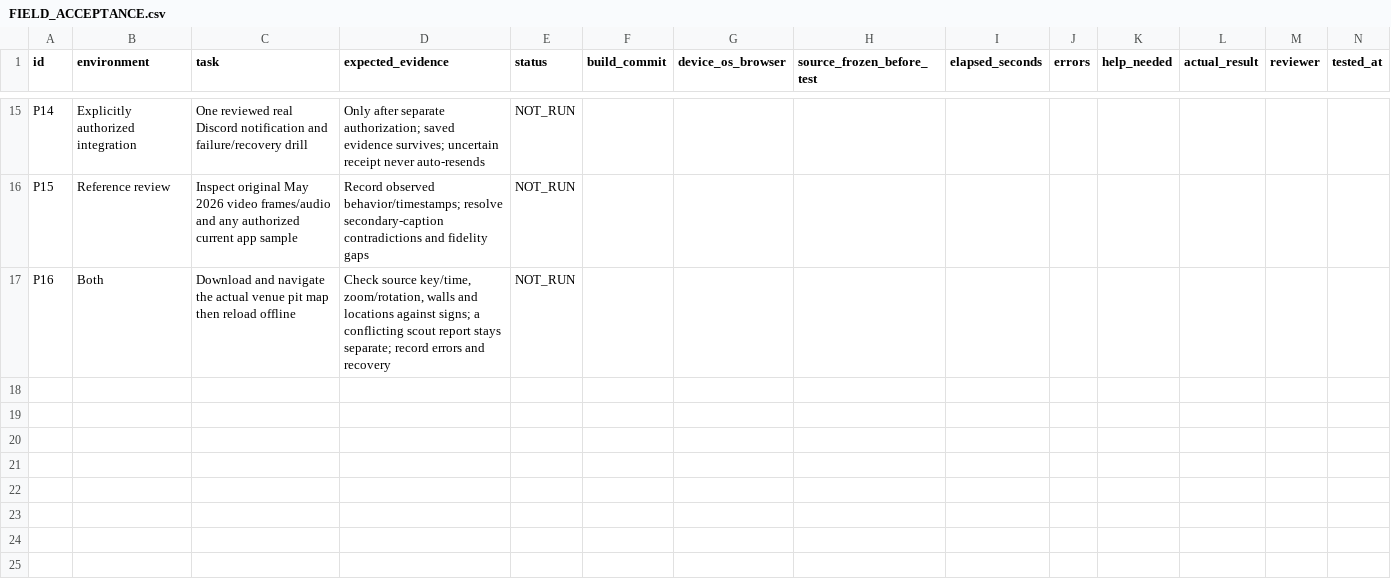
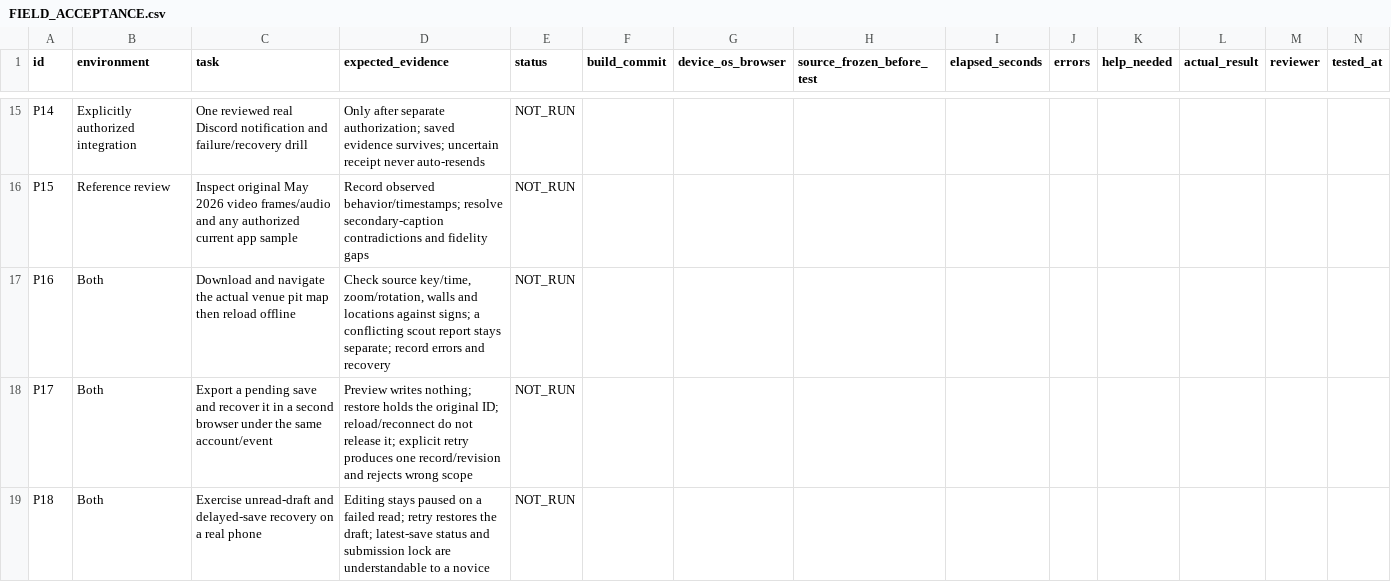
Before and after one commit to FRC-Team-5669-Techmen/frc-app, a CSV file: docs/scouting/FIELD_ACCEPTANCE.csv, drawn as a sheet; only a part is shown, gaps mark what is left out.

Commit message:
Record recovery soak, independent verification and scouting release boundaries

```diff
--- a/docs/scouting/FIELD_ACCEPTANCE.csv
+++ b/docs/scouting/FIELD_ACCEPTANCE.csv
@@ -17 +17,3 @@ P15,Reference review,Inspect original May 2026 video frames/audio and any author
 P16,Both,Download and navigate the actual venue pit map then reload offline,"Check source key/time, zoom/rotation, walls and locations against signs; a conflicting scout report stays separate; record errors and recovery",NOT_RUN,,,,,,,,,
+P17,Both,Export a pending save and recover it in a second browser under the same account/event,Preview writes nothing; restore holds the original ID; reload/reconnect do not release it; explicit retry produces one record/revision and rejects wrong scope,NOT_RUN,,,,,,,,,
+P18,Both,Exercise unread-draft and delayed-save recovery on a real phone,Editing stays paused on a failed read; retry restores the draft; latest-save status and submission lock are understandable to a novice,NOT_RUN,,,,,,,,,
```
Also changed, not shown: 55 other files.
